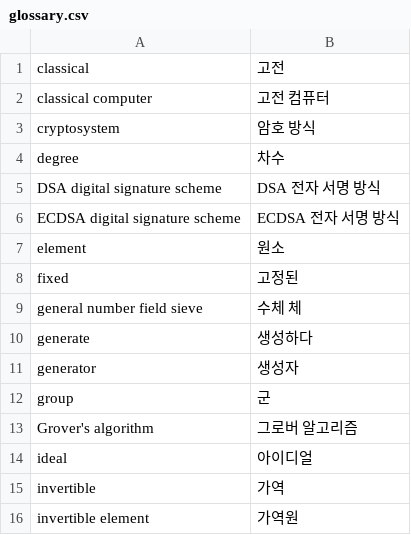
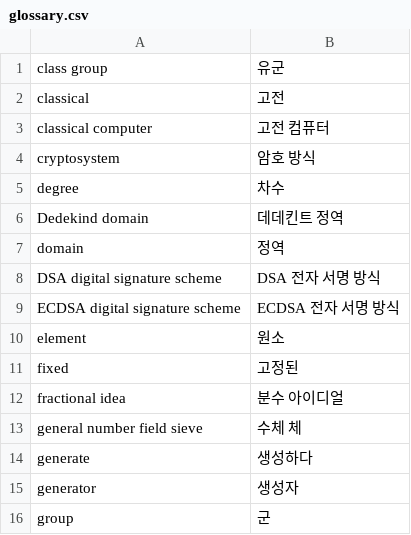
Before and after one commit to Luxque/Quantum-Algorithm-Zoo-KR, a CSV file: data/glossary.csv, drawn as a sheet; only a part is shown; the shorter side is filled out with more unchanged rows.

Commit message:
Finish `class-group.md`

```diff
--- a/data/glossary.csv
+++ b/data/glossary.csv
@@ -1 +1,2 @@
+class group,유군
 classical,고전
@@ -4,2 +5,4 @@ cryptosystem,암호 방식
 degree,차수
+Dedekind domain,데데킨트 정역
+domain,정역
 DSA digital signature scheme,DSA 전자 서명 방식
@@ -8,2 +11,3 @@ element,원소
 fixed,고정된
+fractional idea,분수 아이디얼
 general number field sieve,수체 체
```
Also changed, not shown: 2 other files.
